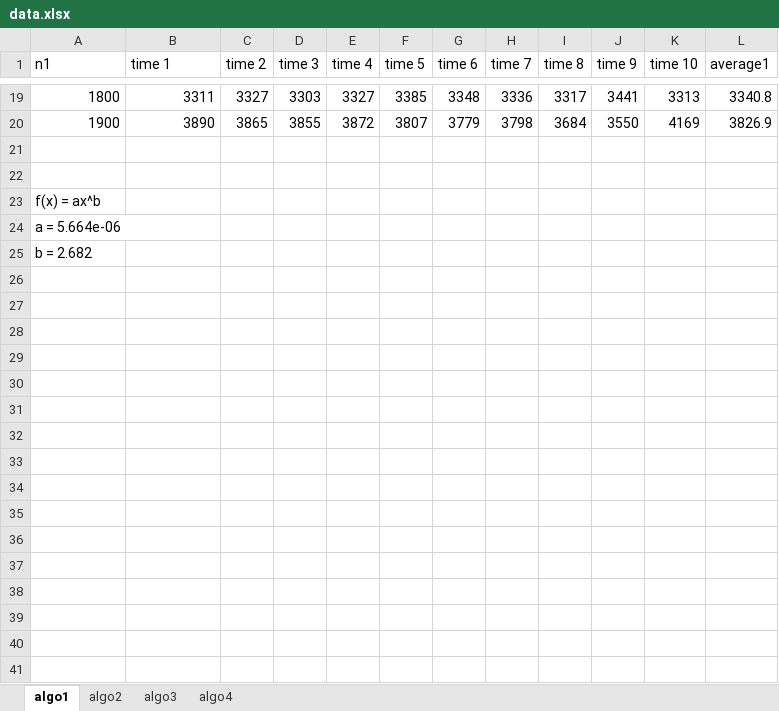
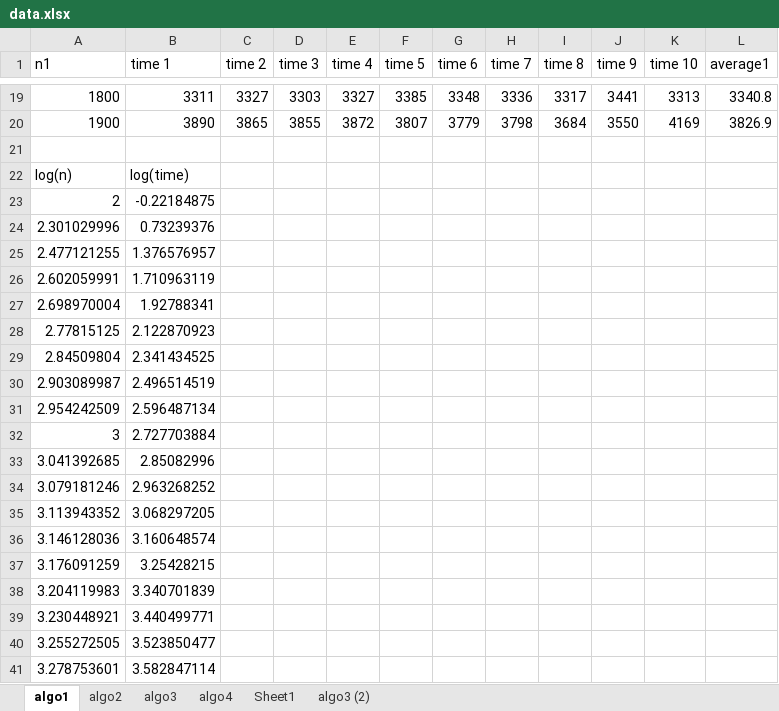
Before and after one commit to carolflyjs/CS325_Project_1, an Excel workbook: data.xlsx, sheet algo1, drawn as a sheet; only a part is shown, gaps mark what is left out; values as stored, in another font and other column widths than the file's, no borders; charts and pictures not drawn; removed rows and columns are numbered as before the commit, all else as after; the diff names each change by its address in the sheet, - before the commit and + after, or states it on an @@ line.

```diff
--- a/data.xlsx (sheet algo1)
+++ b/data.xlsx (sheet algo1)
+sheet tab: Sheet1
+sheet tab: algo3 (2)
-row 22: (empty)
+row 22: log(n) | log(time)
-row 23: f(x) = ax^b
-row 24: a = 5.664e-06
-row 25: b = 2.682
+row 23: 2 | -0.22184875
+row 24: 2.301029996 | 0.73239376
+row 25: 2.477121255 | 1.376576957
+row 26: 2.602059991 | 1.710963119
+row 27: 2.698970004 | 1.92788341
+row 28: 2.77815125 | 2.122870923
+row 29: 2.84509804 | 2.341434525
+row 30: 2.903089987 | 2.496514519
+row 31: 2.954242509 | 2.596487134
+row 32: 3 | 2.727703884
+row 33: 3.041392685 | 2.85082996
+row 34: 3.079181246 | 2.963268252
+row 35: 3.113943352 | 3.068297205
+row 36: 3.146128036 | 3.160648574
+row 37: 3.176091259 | 3.25428215
+row 38: 3.204119983 | 3.340701839
+row 39: 3.230448921 | 3.440499771
+row 40: 3.255272505 | 3.523850477
+row 41: 3.278753601 | 3.582847114
```
Also changed, not shown: sheet algo4, sheet algo2, sheet algo3, charts or pictures, 12 other files.
